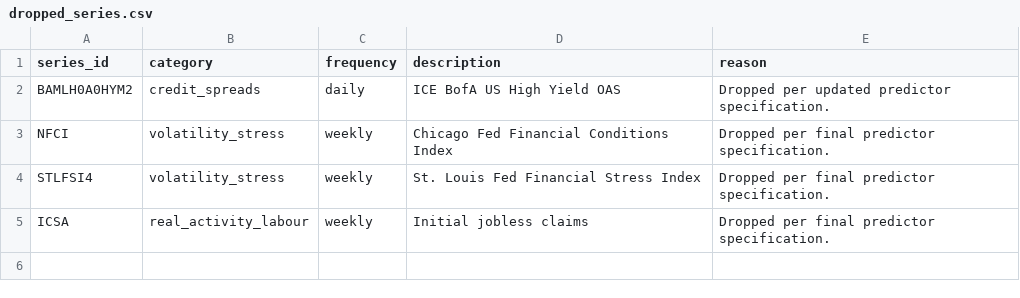
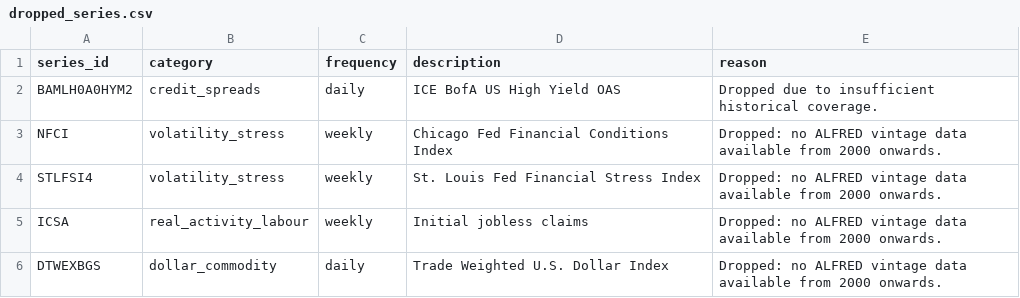
Before and after one commit to chanrahrah/dse4101capstone-project, a CSV file: dataset/macro_variables/clean/dropped_series.csv, drawn as a sheet.

```diff
--- a/dataset/macro_variables/clean/dropped_series.csv
+++ b/dataset/macro_variables/clean/dropped_series.csv
@@ -1,5 +1,6 @@
 series_id,category,frequency,description,reason
-BAMLH0A0HYM2,credit_spreads,daily,ICE BofA US High Yield OAS,Dropped per updated predictor specification.
-NFCI,volatility_stress,weekly,Chicago Fed Financial Conditions Index,Dropped per final predictor specification.
-STLFSI4,volatility_stress,weekly,St. Louis Fed Financial Stress Index,Dropped per final predictor specification.
-ICSA,real_activity_labour,weekly,Initial jobless claims,Dropped per final predictor specification.
+BAMLH0A0HYM2,credit_spreads,daily,ICE BofA US High Yield OAS,Dropped due to insufficient historical coverage.
+NFCI,volatility_stress,weekly,Chicago Fed Financial Conditions Index,Dropped: no ALFRED vintage data available from 2000 onwards.
+STLFSI4,volatility_stress,weekly,St. Louis Fed Financial Stress Index,Dropped: no ALFRED vintage data available from 2000 onwards.
+ICSA,real_activity_labour,weekly,Initial jobless claims,Dropped: no ALFRED vintage data available from 2000 onwards.
+DTWEXBGS,dollar_commodity,daily,Trade Weighted U.S. Dollar Index,Dropped: no ALFRED vintage data available from 2000 onwards.
```
Also changed, not shown: dataset/macro_variables/clean/credit_spreads.csv, dataset/macro_variables/clean/dollar_commodity.csv, 18 other files.
